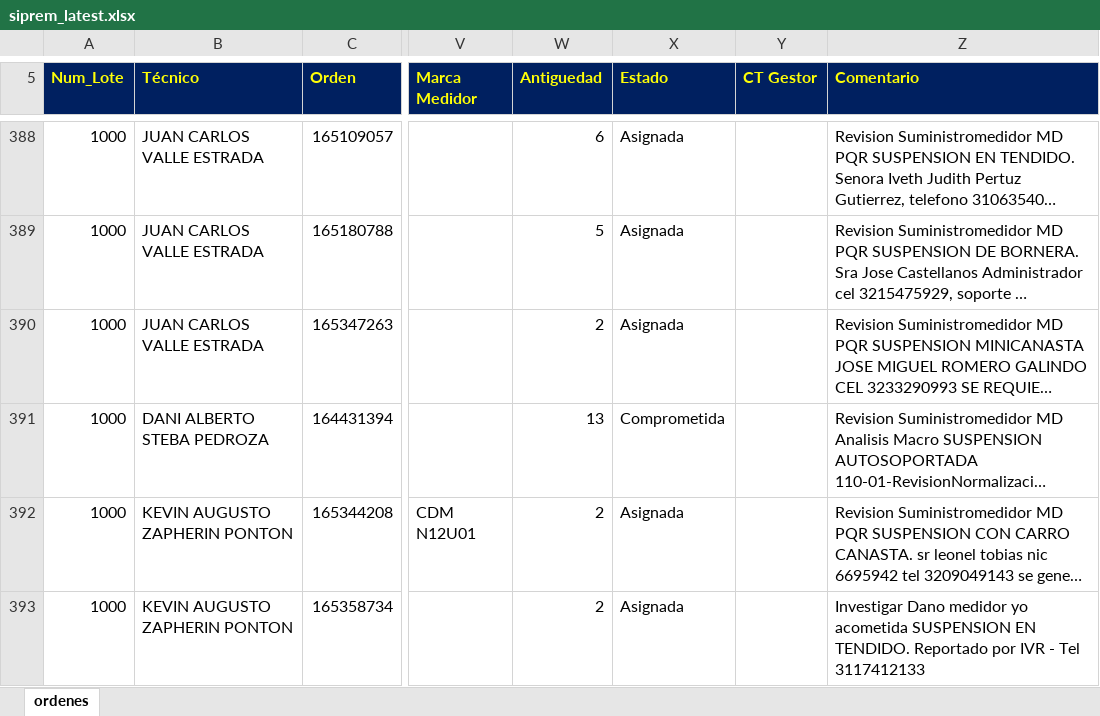
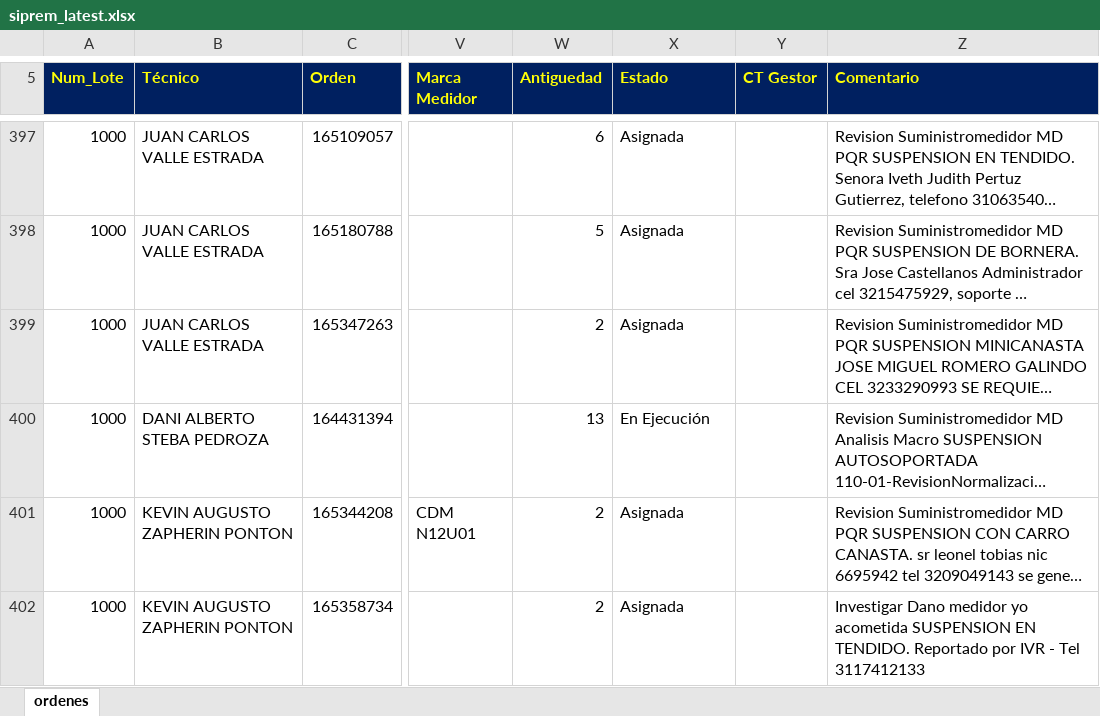
Before and after one commit to vikano27-debug/Dashboard_ING_VOA, an Excel workbook: siprem_latest.xlsx, sheet ordenes, drawn as a sheet; only a part is shown, gaps mark what is left out; long unchanged cells end in …; values as stored, in another font and other column widths than the file's, no borders; addresses are those after the commit; the diff covers the shown part only; the diff names each change by its address in the sheet, - before the commit and + after, or states it on an @@ line.

```diff
--- a/siprem_latest.xlsx (sheet ordenes)
+++ b/siprem_latest.xlsx (sheet ordenes)
-X400 (Estado): Comprometida
+X400 (Estado): En Ejecución
```
Also changed, not shown: 29 added rows, 21 removed rows and 62 edited cells elsewhere in this sheet, 2 other files.
